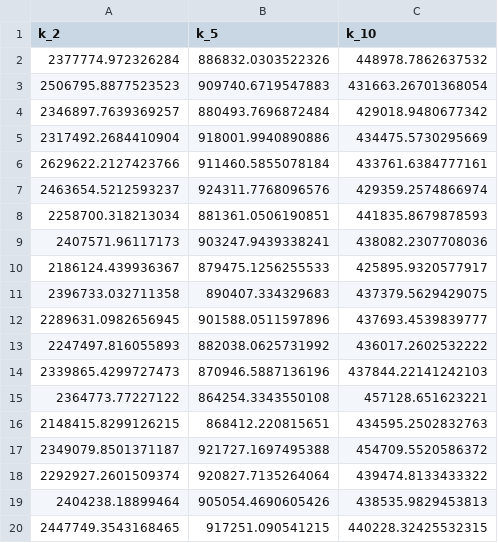
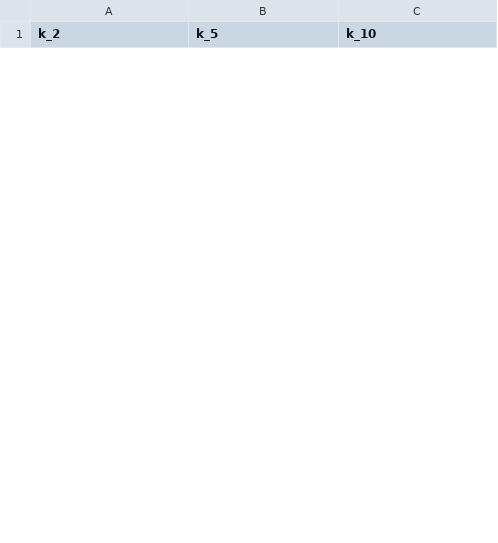
Before and after one commit to txqtiffany/Project3pip, a CSV file: Output/Results/results.csv, drawn as a sheet; only a part is shown; the diff covers the shown part only.

```diff
--- a/Output/Results/results.csv
+++ b/Output/Results/results.csv
@@ -1,20 +1 @@
 k_2,k_5,k_10
-2377774.972326284,886832.0303522326,448978.7862637532
-2506795.8877523523,909740.6719547883,431663.26701368054
-2346897.7639369257,880493.7696872484,429018.9480677342
-2317492.2684410904,918001.9940890886,434475.5730295669
-2629622.2127423766,911460.5855078184,433761.6384777161
-2463654.5212593237,924311.7768096576,429359.2574866974
-2258700.318213034,881361.0506190851,441835.8679878593
-2407571.96117173,903247.9439338241,438082.2307708036
-2186124.439936367,879475.1256255533,425895.9320577917
-2396733.032711358,890407.334329683,437379.5629429075
-2289631.0982656945,901588.0511597896,437693.4539839777
-2247497.816055893,882038.0625731992,436017.2602532222
-2339865.4299727473,870946.5887136196,437844.22141242103
-2364773.77227122,864254.3343550108,457128.651623221
-2148415.8299126215,868412.220815651,434595.2502832763
-2349079.8501371187,921727.1697495388,454709.5520586372
-2292927.2601509374,920827.7135264064,439474.8133433322
-2404238.18899464,905054.4690605426,438535.9829453813
-2447749.3543168465,917251.090541215,440228.32425532315
```
Also changed, not shown: 30 added rows and 11 removed rows elsewhere in this file, 5 other files.
